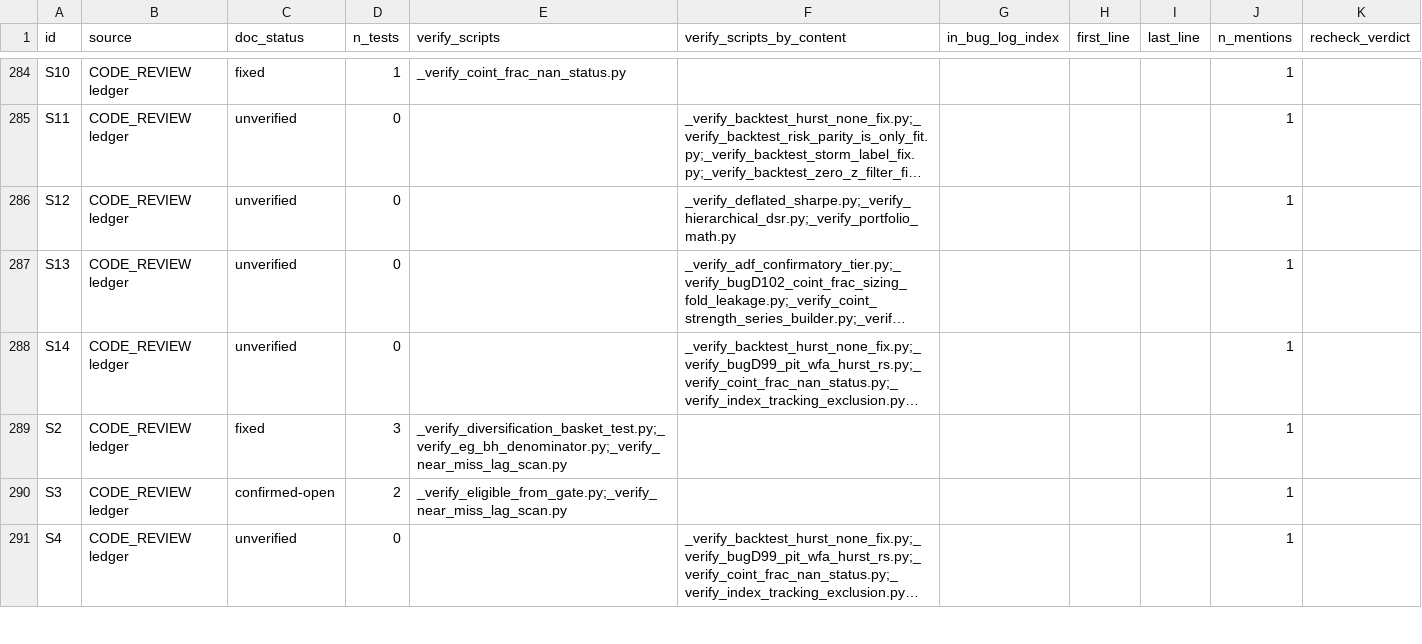
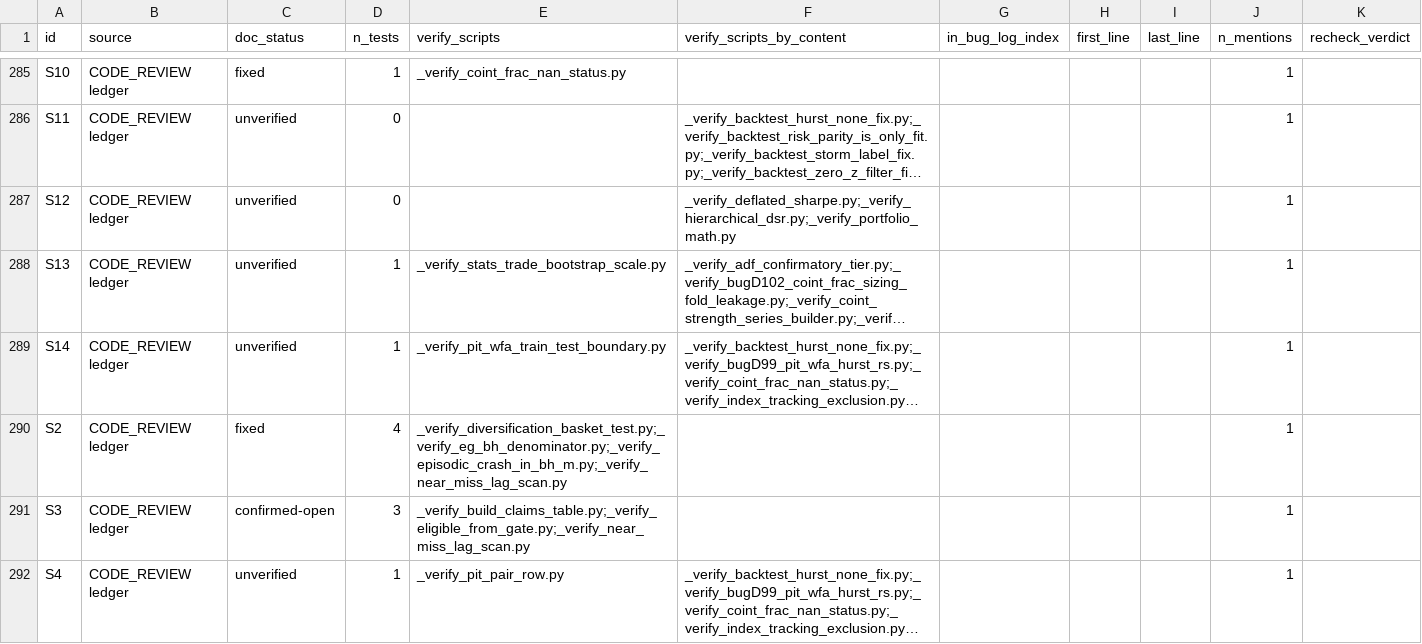
Before and after one commit to rossw811/CAMARF, a CSV file: docs/bug_recheck/inventory.csv, drawn as a sheet; only a part is shown, gaps mark what is left out; long unchanged cells end in …; addresses are those after the commit; the diff covers the shown part only; the diff names each change by its address in the sheet, - before the commit and + after, or states it on an @@ line.

```diff
--- a/docs/bug_recheck/inventory.csv
+++ b/docs/bug_recheck/inventory.csv
-D288:D289 (n_tests): 0
+D288:D289 (n_tests): 1
-E288 (verify_scripts): (empty)
+E288 (verify_scripts): _verify_stats_trade_bootstrap_scale.py
-E289 (verify_scripts): (empty)
+E289 (verify_scripts): _verify_pit_wfa_train_test_boundary.py
-D290 (n_tests): 3
+D290 (n_tests): 4
-E290 (verify_scripts): _verify_diversification_basket_test.py;_verify_eg_bh_denominator.py;_verify_near_miss_lag_scan.py
+E290 (verify_scripts): _verify_diversification_basket_test.py;_verify_eg_bh_denominator.py;_verify_episodic_crash_in_bh_m.py;_verify_near_miss_lag_scan.py
-D291 (n_tests): 2
+D291 (n_tests): 3
-E291 (verify_scripts): _verify_eligible_from_gate.py;_verify_near_miss_lag_scan.py
+E291 (verify_scripts): _verify_build_claims_table.py;_verify_eligible_from_gate.py;_verify_near_miss_lag_scan.py
-D292 (n_tests): 0
+D292 (n_tests): 1
-E292 (verify_scripts): (empty)
+E292 (verify_scripts): _verify_pit_pair_row.py
```
Also changed, not shown: 1 added row and 96 edited cells elsewhere in this file, 9 other files.
